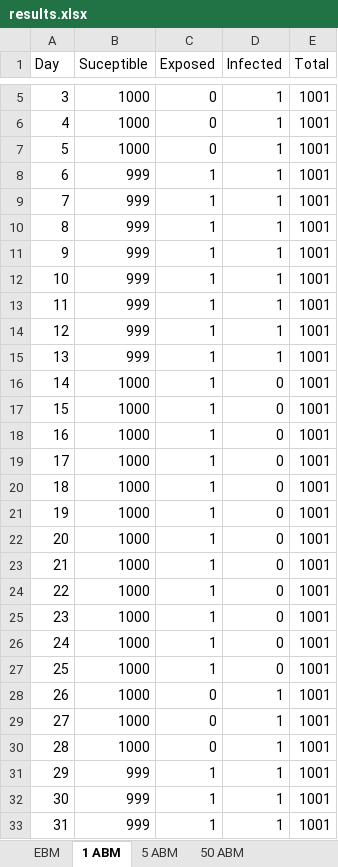
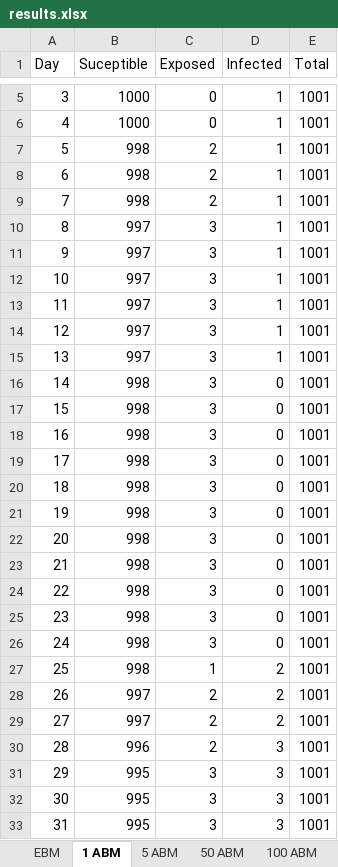
Before and after one commit to APaonessa/IDX-2, an Excel workbook: SEIR_Model/SEIR_Model/results.xlsx, sheet 1 ABM, drawn as a sheet; only a part is shown, gaps mark what is left out; values as stored, in another font and other column widths than the file's, no borders; charts and pictures not drawn; the diff covers the shown part only; the diff names each change by its address in the sheet, - before the commit and + after, or states it on an @@ line.

```diff
--- a/SEIR_Model/SEIR_Model/results.xlsx (sheet 1 ABM)
+++ b/SEIR_Model/SEIR_Model/results.xlsx (sheet 1 ABM)
+sheet tab: 100 ABM
-B7 (Suceptible): 1000
+B7 (Suceptible): 998
-C7 (Exposed): 0
+C7 (Exposed): 2
-B8:B9 (Suceptible): 999
+B8:B9 (Suceptible): 998
-C8:C9 (Exposed): 1
+C8:C9 (Exposed): 2
-B10:B15 (Suceptible): 999
+B10:B15 (Suceptible): 997
-C10:C26 (Exposed): 1
+C10:C26 (Exposed): 3
-B16:B27 (Suceptible): 1000
+B16:B27 (Suceptible): 998
-D27 (Infected): 0
+D27 (Infected): 2
-B28:B29 (Suceptible): 1000
+B28:B29 (Suceptible): 997
-C28:C30 (Exposed): 0
+C28:C30 (Exposed): 2
-D28:D29 (Infected): 1
+D28:D29 (Infected): 2
-B30 (Suceptible): 1000
+B30 (Suceptible): 996
-D30:D33 (Infected): 1
+D30:D33 (Infected): 3
-B31:B33 (Suceptible): 999
+B31:B33 (Suceptible): 995
-C31:C33 (Exposed): 1
+C31:C33 (Exposed): 3
```
Also changed, not shown: 992 edited cells elsewhere in this sheet, sheet 50 ABM, sheet 5 ABM, other sheet tabs, charts or pictures, 18 other files.
